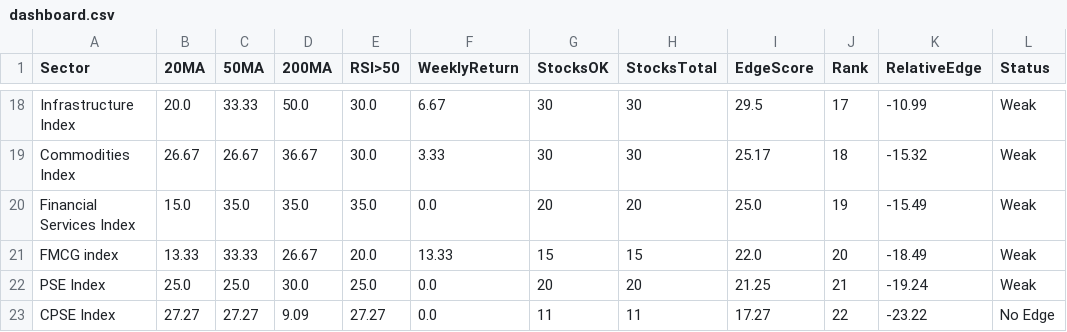
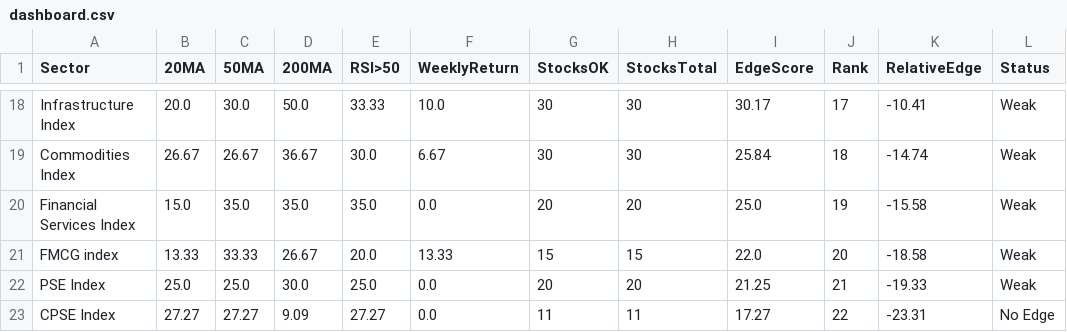
Before and after one commit to VJTriumph/market-breadth-dashboard, a CSV file: data/dashboard.csv, drawn as a sheet; only a part is shown, gaps mark what is left out; the diff covers the shown part only; the diff names each change by its address in the sheet, - before the commit and + after, or states it on an @@ line.

```diff
--- a/data/dashboard.csv
+++ b/data/dashboard.csv
-C18 (50MA): 33.33
+C18 (50MA): 30.0
-E18 (RSI>50): 30.0
+E18 (RSI>50): 33.33
-F18 (WeeklyReturn): 6.67
+F18 (WeeklyReturn): 10.0
-I18 (EdgeScore): 29.5
+I18 (EdgeScore): 30.17
-K18 (RelativeEdge): -10.99
+K18 (RelativeEdge): -10.41
-F19 (WeeklyReturn): 3.33
+F19 (WeeklyReturn): 6.67
-I19 (EdgeScore): 25.17
+I19 (EdgeScore): 25.84
-K19 (RelativeEdge): -15.32
+K19 (RelativeEdge): -14.74
-K20 (RelativeEdge): -15.49
+K20 (RelativeEdge): -15.58
-K21 (RelativeEdge): -18.49
+K21 (RelativeEdge): -18.58
-K22 (RelativeEdge): -19.24
+K22 (RelativeEdge): -19.33
-K23 (RelativeEdge): -23.22
+K23 (RelativeEdge): -23.31
```
Also changed, not shown: 1 added row, 1 removed row and 29 edited cells elsewhere in this file, data/stocks_data.csv, 3 other files.
